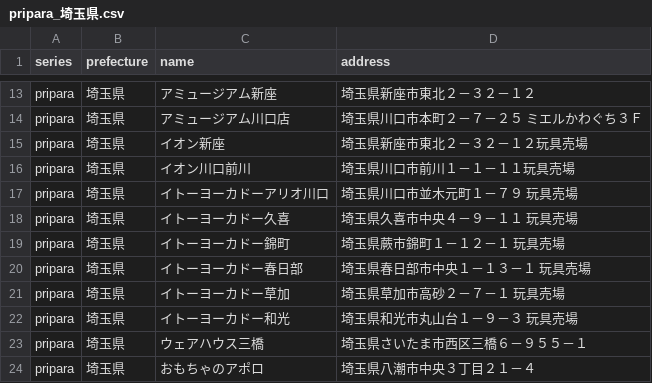
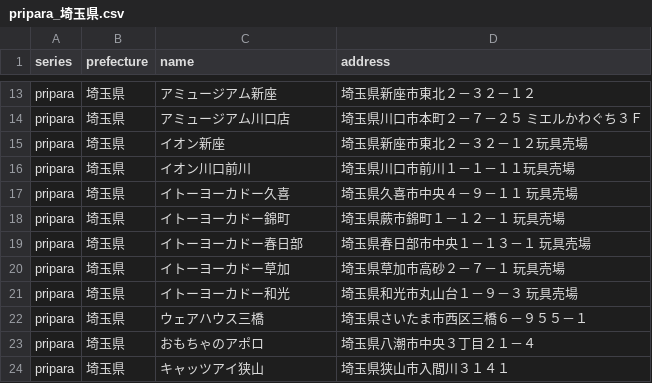
Before and after one commit to prickathon/prismdb, a CSV file: _data/shop/pripara_埼玉県.csv, drawn as a sheet; only a part is shown, gaps mark what is left out; the shorter side is filled out with more unchanged rows.

```diff
--- a/_data/shop/pripara_埼玉県.csv
+++ b/_data/shop/pripara_埼玉県.csv
@@ -16,3 +16,2 @@ pripara,埼玉県,イオン新座,埼玉県新座市東北２－３２－１２
 pripara,埼玉県,イオン川口前川,埼玉県川口市前川１－１－１１玩具売場
-pripara,埼玉県,イトーヨーカドーアリオ川口,埼玉県川口市並木元町１－７９  玩具売場
 pripara,埼玉県,イトーヨーカドー久喜,埼玉県久喜市中央４－９－１１ 玩具売場
```
Also changed, not shown: _data/shop/prichan_miyagi.csv, _data/shop/prichan_saitama.csv.
